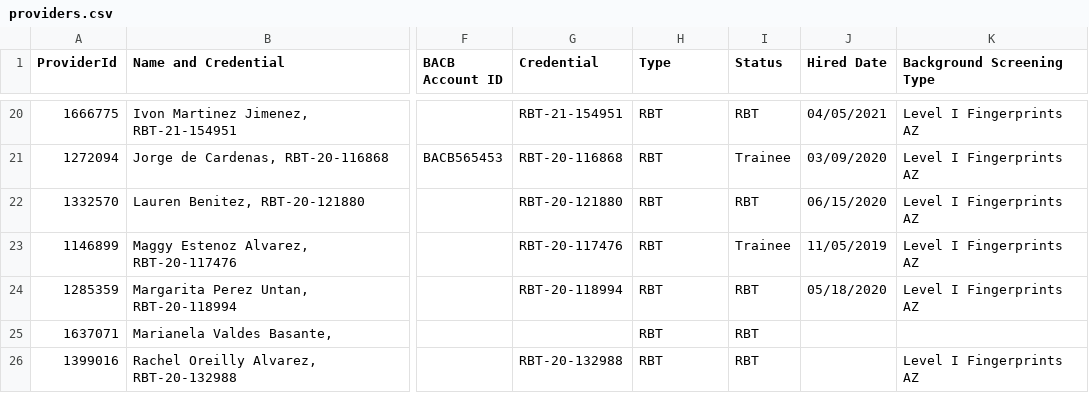
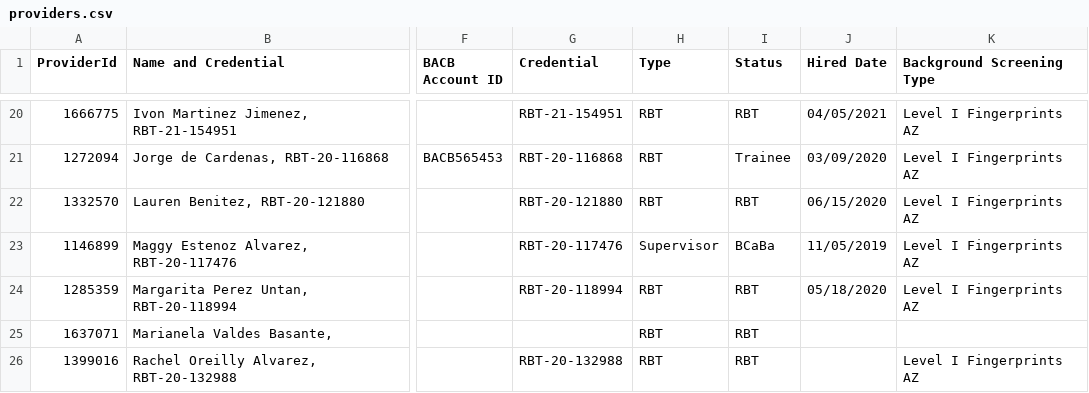
Before and after one commit to JavierOramas/Report_system, a CSV file: providers.csv, drawn as a sheet; only a part is shown, gaps mark what is left out; the diff names each change by its address in the sheet, - before the commit and + after, or states it on an @@ line.

```diff
--- a/providers.csv
+++ b/providers.csv
-H23 (Type): RBT
+H23 (Type): Supervisor
-I23 (Status): Trainee
+I23 (Status): BCaBa
```
Also changed, not shown: auto_fixed.csv, 5 other files.
